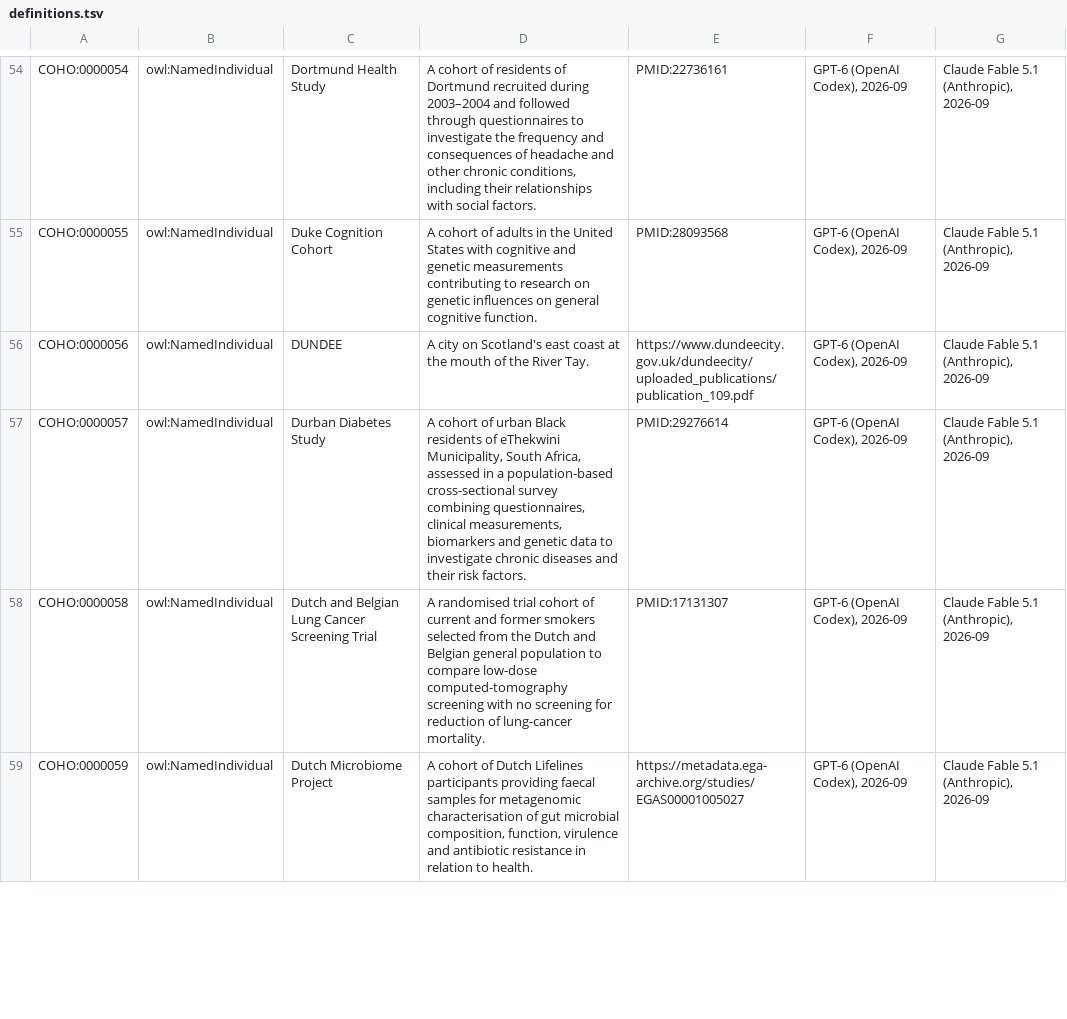
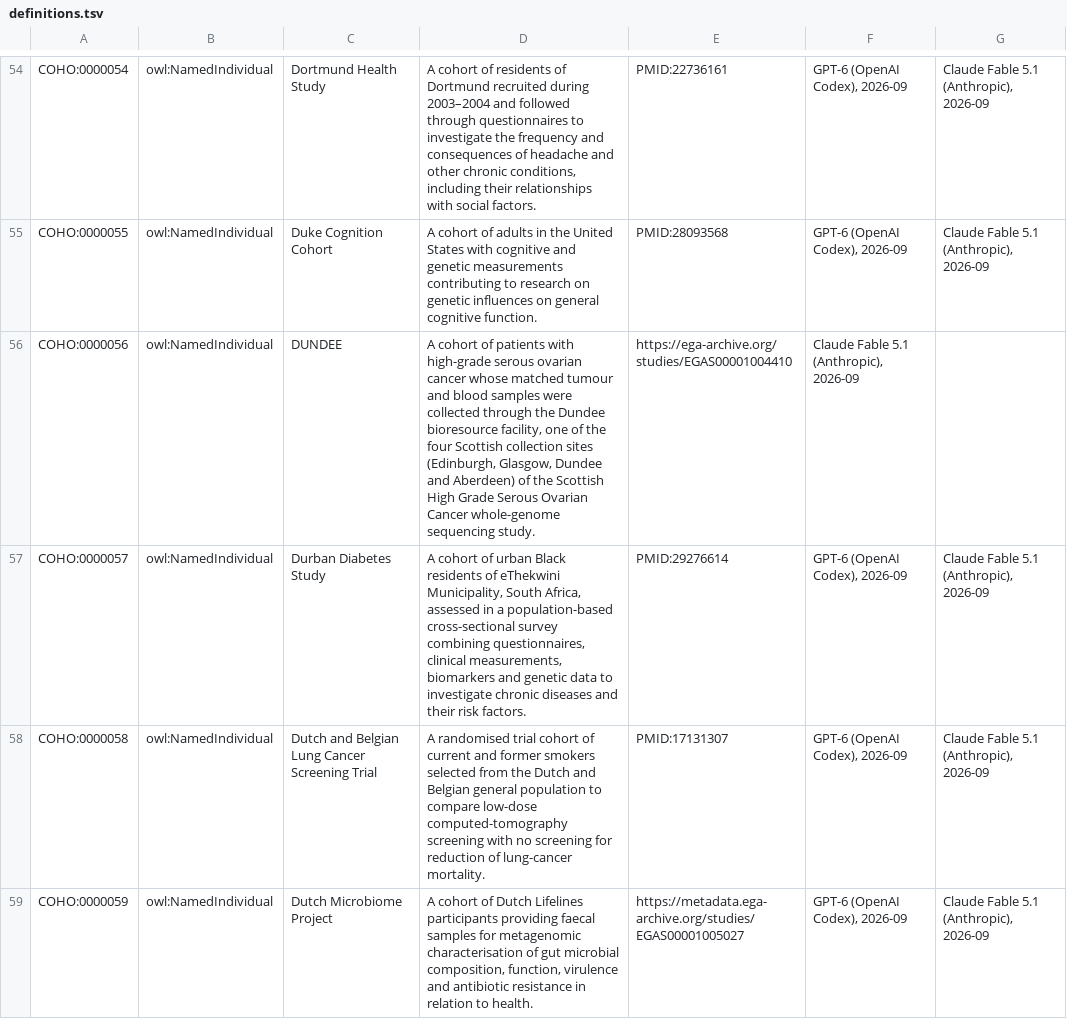
Before and after one commit to EBISPOT/cohort-ontology, a TSV file: src/templates/definitions.tsv, drawn as a sheet; only a part is shown, gaps mark what is left out.

```diff
--- a/src/templates/definitions.tsv
+++ b/src/templates/definitions.tsv
@@ -55,3 +55,3 @@ COHO:0000054	owl:NamedIndividual	Dortmund Health Study	A cohort of residents of
 COHO:0000055	owl:NamedIndividual	Duke Cognition Cohort	A cohort of adults in the United States with cognitive and genetic measurements contributing to research on genetic influences on general cognitive function.	PMID:28093568	GPT-6 (OpenAI Codex), 2026-09	Claude Fable 5.1 (Anthropic), 2026-09
-COHO:0000056	owl:NamedIndividual	DUNDEE	A city on Scotland's east coast at the mouth of the River Tay.	https://www.dundeecity.gov.uk/dundeecity/uploaded_publications/publication_109.pdf	GPT-6 (OpenAI Codex), 2026-09	Claude Fable 5.1 (Anthropic), 2026-09
+COHO:0000056	owl:NamedIndividual	DUNDEE	A cohort of patients with high-grade serous ovarian cancer whose matched tumour and blood samples were collected through the Dundee bioresource facility, one of the four Scottish collection sites (Edinburgh, Glasgow, Dundee and Aberdeen) of the Scottish High Grade Serous Ovarian Cancer whole-genome sequencing study.	https://ega-archive.org/studies/EGAS00001004410	Claude Fable 5.1 (Anthropic), 2026-09	
 COHO:0000057	owl:NamedIndividual	Durban Diabetes Study	A cohort of urban Black residents of eThekwini Municipality, South Africa, assessed in a population-based cross-sectional survey combining questionnaires, clinical measurements, biomarkers and genetic data to investigate chronic diseases and their risk factors.	PMID:29276614	GPT-6 (OpenAI Codex), 2026-09	Claude Fable 5.1 (Anthropic), 2026-09
```
Also changed, not shown: src/curation/definitions_curated.tsv, src/curation/location_curated.tsv, 4 other files.
